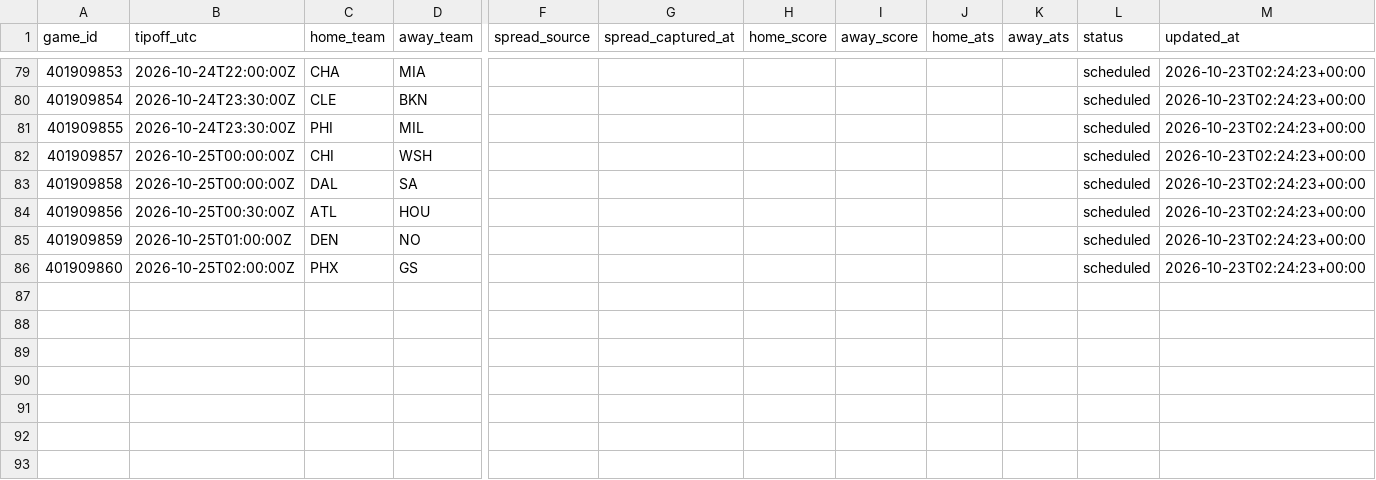
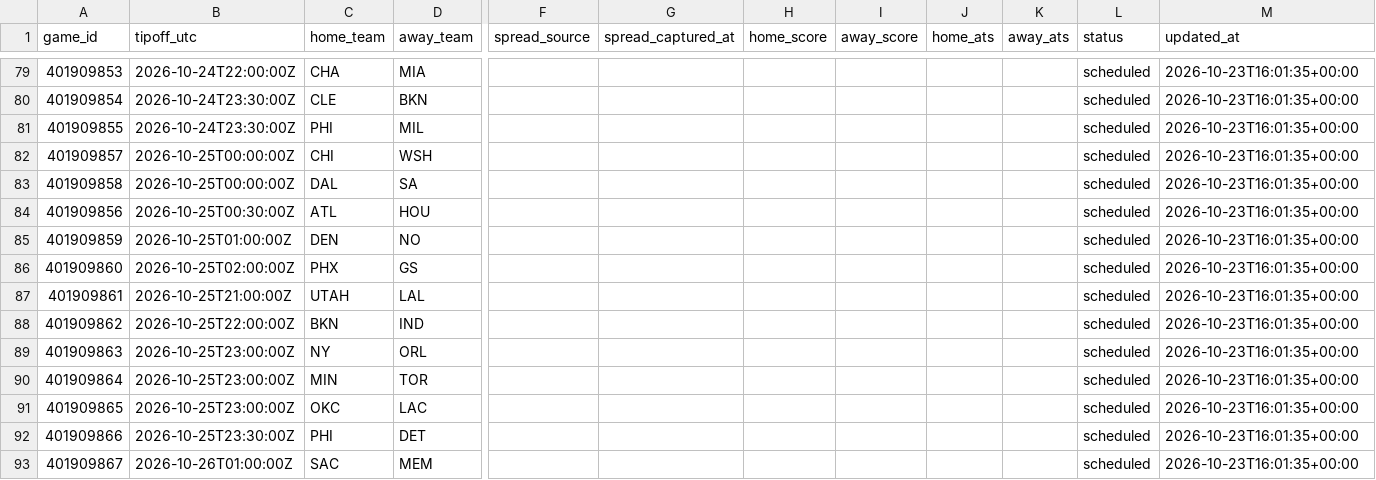
Before and after one commit to hschumann/hans-schumann.github.io, a CSV file: NBA_model/data/games.csv, drawn as a sheet; only a part is shown, gaps mark what is left out; rows hold the shown columns only; the diff covers the shown part only; the diff names each change by its address in the sheet, - before the commit and + after, or states it on an @@ line.

```diff
--- a/NBA_model/data/games.csv
+++ b/NBA_model/data/games.csv
-M79:M86 (updated_at): 2026-10-23T02:24:23+00:00
+M79:M86 (updated_at): 2026-10-23T16:01:35+00:00
+row 87: 401909861 | 2026-10-25T21:00:00Z | UTAH | LAL |  |  |  |  |  |  | scheduled | 2026-10-23T16:01:35+00:00
+row 88: 401909862 | 2026-10-25T22:00:00Z | BKN | IND |  |  |  |  |  |  | scheduled | 2026-10-23T16:01:35+00:00
+row 89: 401909863 | 2026-10-25T23:00:00Z | NY | ORL |  |  |  |  |  |  | scheduled | 2026-10-23T16:01:35+00:00
+row 90: 401909864 | 2026-10-25T23:00:00Z | MIN | TOR |  |  |  |  |  |  | scheduled | 2026-10-23T16:01:35+00:00
+row 91: 401909865 | 2026-10-25T23:00:00Z | OKC | LAC |  |  |  |  |  |  | scheduled | 2026-10-23T16:01:35+00:00
+row 92: 401909866 | 2026-10-25T23:30:00Z | PHI | DET |  |  |  |  |  |  | scheduled | 2026-10-23T16:01:35+00:00
+row 93: 401909867 | 2026-10-26T01:00:00Z | SAC | MEM |  |  |  |  |  |  | scheduled | 2026-10-23T16:01:35+00:00
```
Also changed, not shown: 81 edited cells elsewhere in this file, 3 other files.
